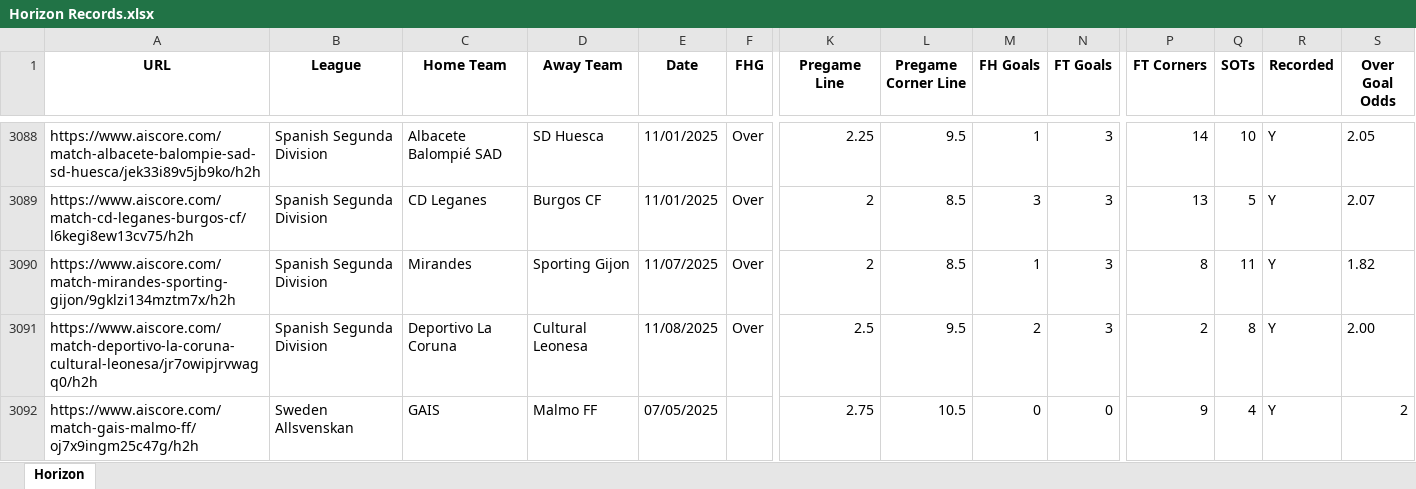
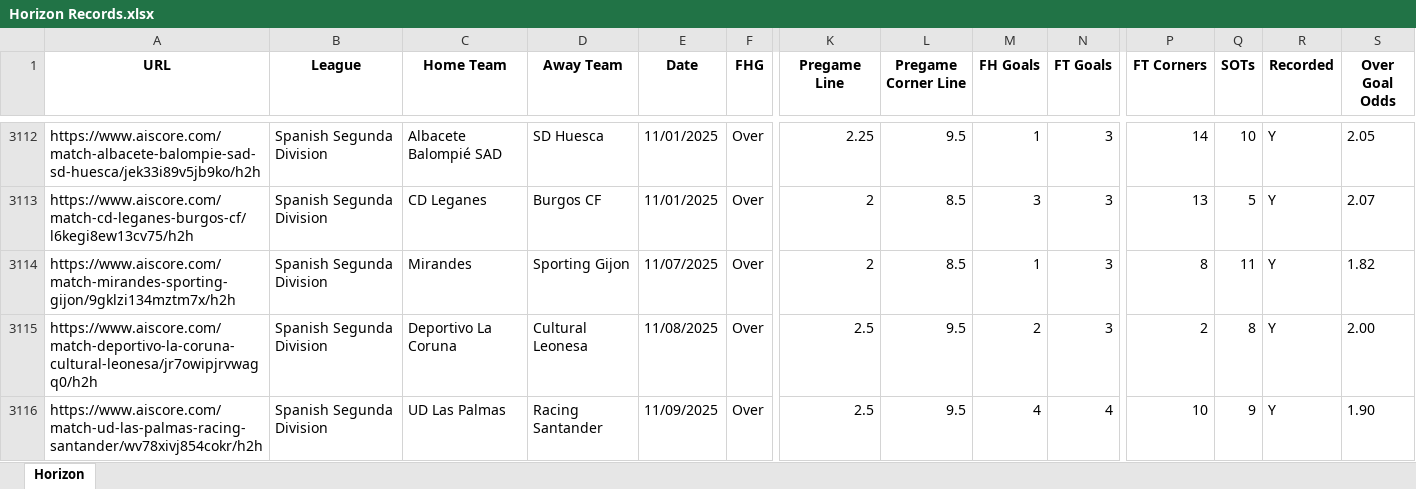
Before and after one commit to Captain-Duckie/whop, an Excel workbook: public/Horizon Records.xlsx, sheet Horizon, drawn as a sheet; only a part is shown, gaps mark what is left out; the shorter side is filled out with more unchanged rows; values as stored, in another font and other column widths than the file's, no borders; rows hold the shown columns only; the diff covers the shown part only; the diff names each change by its address in the sheet, - before the commit and + after, or states it on an @@ line.

Commit message:
Auto-update Horizon Records at 2025-11-09T14:43:13.987508

```diff
--- a/public/Horizon Records.xlsx (sheet Horizon)
+++ b/public/Horizon Records.xlsx (sheet Horizon)
+row 3116: https://www.aiscore.com/match-ud-las-palmas-racing-santander/wv78xivj854cokr/h2h | Spanish Segunda Division | UD Las Palmas | Racing Santander | 11/09/2025 | Over | 2.5 | 9.5 | 4 | 4 | 10 | 9 | Y | 1.90
```
Also changed, not shown: 33 added rows elsewhere in this sheet.
